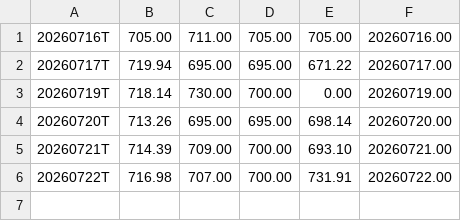
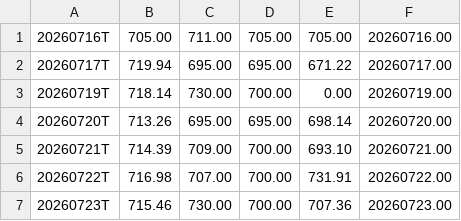
Before and after one commit to khasem/gexlevels, a CSV file: data/QQQ_CORE.csv, drawn as a sheet; the diff names each change by its address in the sheet, - before the commit and + after, or states it on an @@ line.

```diff
--- a/data/QQQ_CORE.csv
+++ b/data/QQQ_CORE.csv
+row 7: 20260723T | 715.46 | 730.00 | 700.00 | 707.36 | 20260723.00
```
Also changed, not shown: data/QQQ_C1_5.csv, data/QQQ_C6_10.csv, 10 other files.
